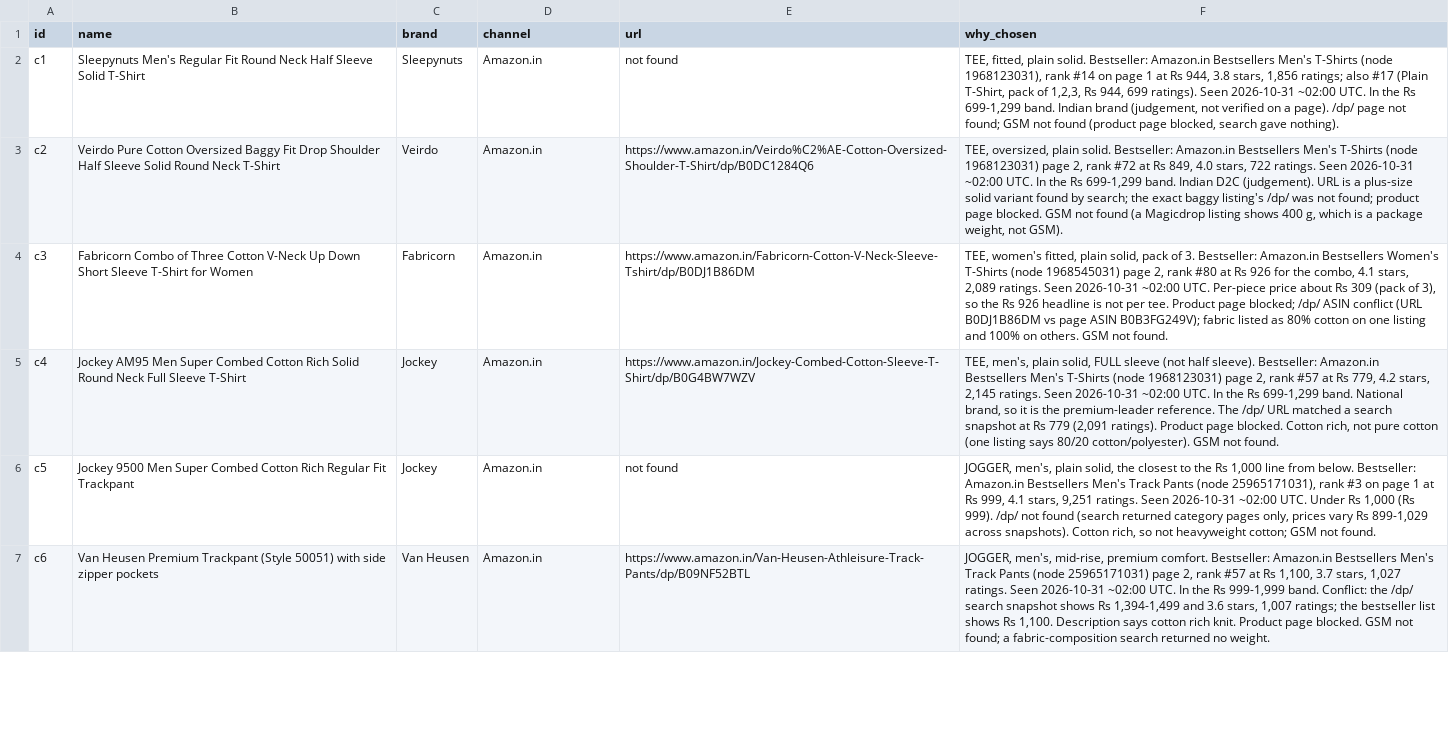
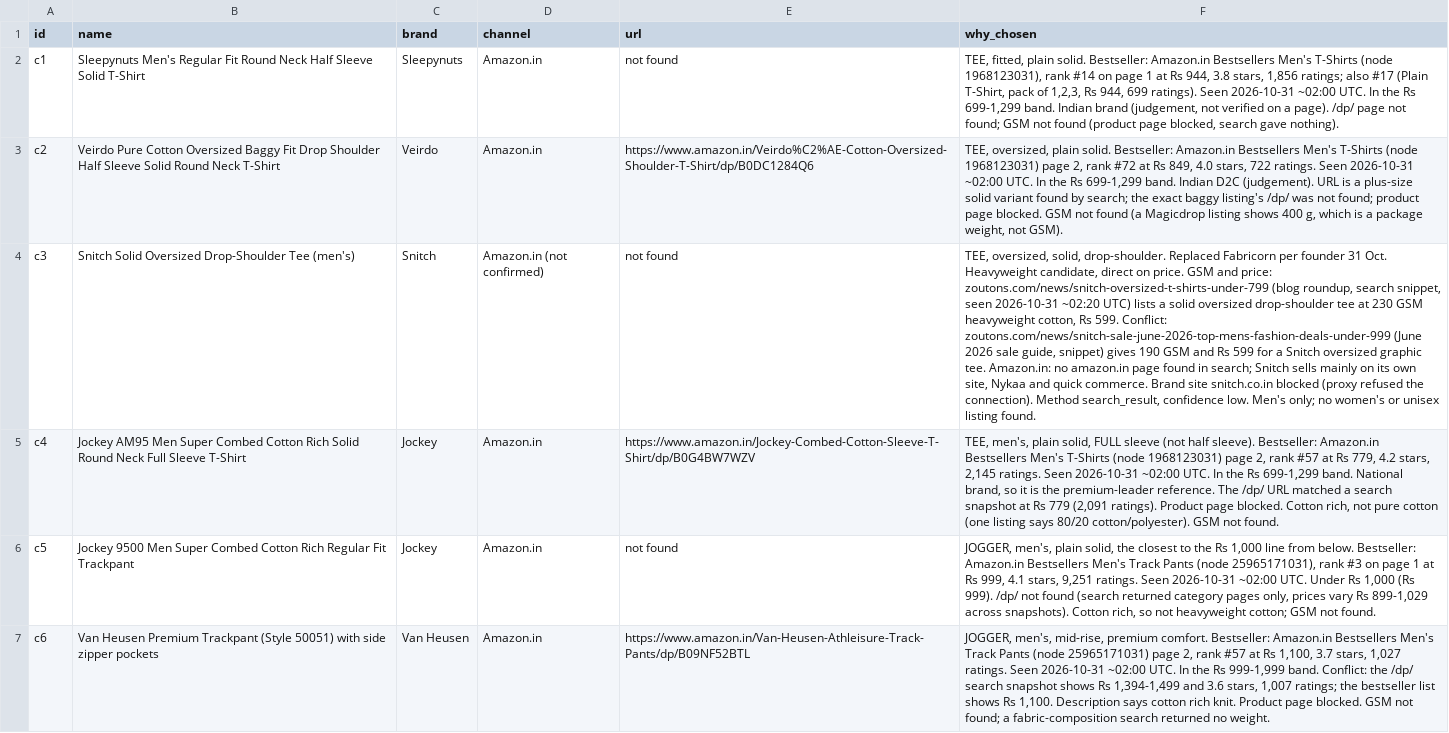
Before and after one commit to solidsforyou/moneymoments-media, a CSV file: research/sfy-amazon-joggers-tees-2026-10-31/competitors.csv, drawn as a sheet; only a part is shown; the diff covers the shown part only; the diff names each change by its address in the sheet, - before the commit and + after, or states it on an @@ line.

```diff
--- a/research/sfy-amazon-joggers-tees-2026-10-31/competitors.csv
+++ b/research/sfy-amazon-joggers-tees-2026-10-31/competitors.csv
-B4 (name): Fabricorn Combo of Three Cotton V-Neck Up Down Short Sleeve T-Shirt for Women
+B4 (name): Snitch Solid Oversized Drop-Shoulder Tee (men's)
-C4 (brand): Fabricorn
+C4 (brand): Snitch
-D4 (channel): Amazon.in
+D4 (channel): Amazon.in (not confirmed)
-E4 (url): https://www.amazon.in/Fabricorn-Cotton-V-Neck-Sleeve-Tshirt/dp/B0DJ1B86DM
+E4 (url): not found
-F4 (why_chosen): TEE, women's fitted, plain solid, pack of 3. Bestseller: Amazon.in Bestsellers Women's T-Shirts (node 1968545031) page 2, rank #80 at Rs 926 for the combo, 4.1 stars, 2,089 ratings. Seen 2026-10-31 ~02:00 UTC. Per-piece price about Rs 309 (pack of 3), so the Rs 926 headline is not per tee. Product page blocked; /dp/ ASIN conflict (URL B0DJ1B86DM vs page ASIN B0B3FG249V); fabric listed as 80% cotton on one listing and 100% on others. GSM not found.
+F4 (why_chosen): TEE, oversized, solid, drop-shoulder. Replaced Fabricorn per founder 31 Oct. Heavyweight candidate, direct on price. GSM and price: zoutons.com/news/snitch-oversized-t-shirts-under-799 (blog roundup, search snippet, seen 2026-10-31 ~02:20 UTC) lists a solid oversized drop-shoulder tee at 230 GSM heavyweight cotton, Rs 599. Conflict: zoutons.com/news/snitch-sale-june-2026-top-mens-fashion-deals-under-999 (June 2026 sale guide, snippet) gives 190 GSM and Rs 599 for a Snitch oversized graphic tee. Amazon.in: no amazon.in page found in search; Snitch sells mainly on its own site, Nykaa and quick commerce. Brand site snitch.co.in blocked (proxy refused the connection). Method search_result, confidence low. Men's only; no women's or unisex listing found.
```
Also changed, not shown: 1 added row and 4 edited cells elsewhere in this file, 10 other files.
